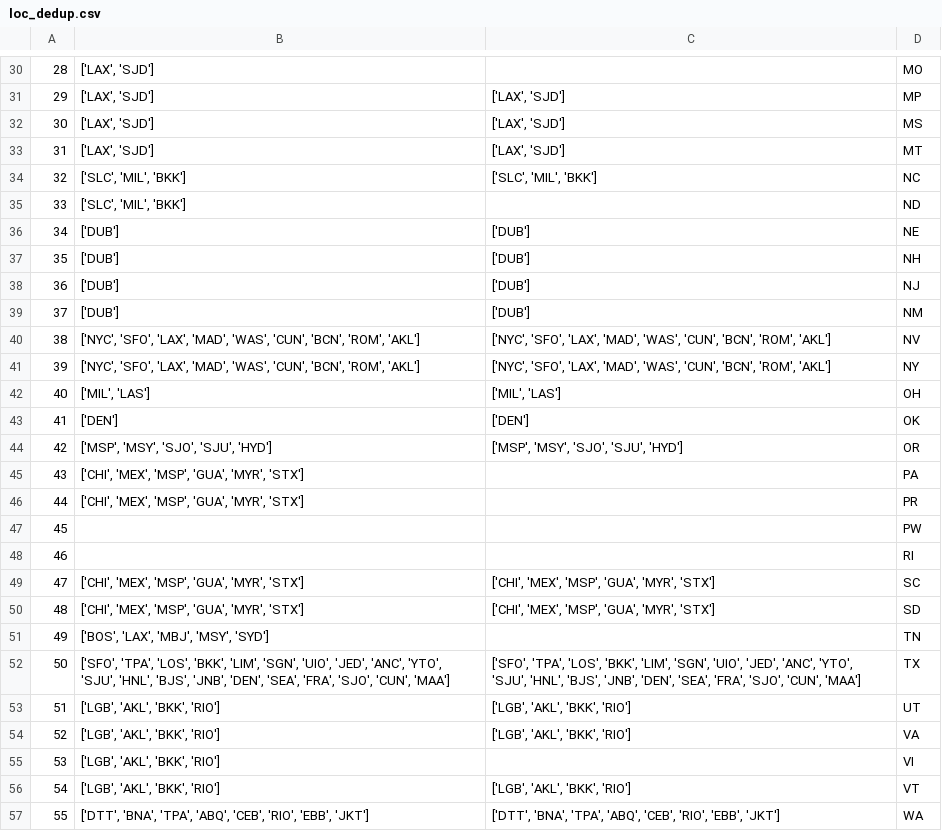
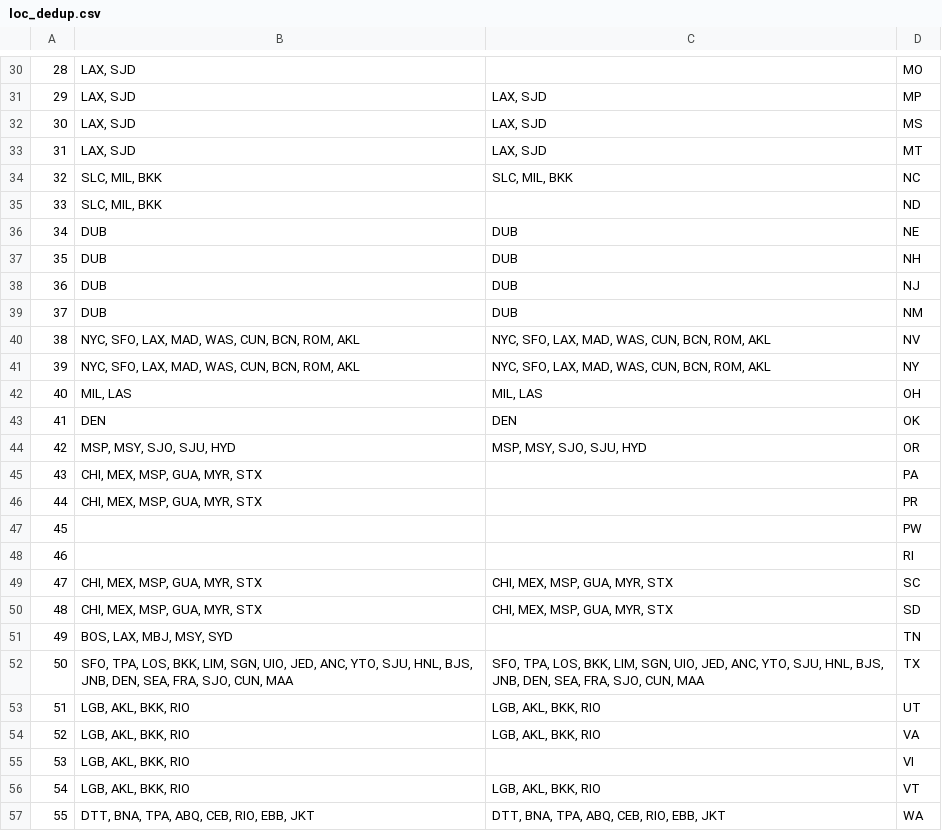
Before and after one commit to SpecificGenerality/HackMIT2k18, a CSV file: data/loc_dedup.csv, drawn as a sheet; only a part is shown, gaps mark what is left out; the diff covers the shown part only.

```diff
--- a/data/loc_dedup.csv
+++ b/data/loc_dedup.csv
@@ -30,28 +30,28 @@
-28,"['LAX', 'SJD']",,MO
-29,"['LAX', 'SJD']","['LAX', 'SJD']",MP
-30,"['LAX', 'SJD']","['LAX', 'SJD']",MS
-31,"['LAX', 'SJD']","['LAX', 'SJD']",MT
-32,"['SLC', 'MIL', 'BKK']","['SLC', 'MIL', 'BKK']",NC
-33,"['SLC', 'MIL', 'BKK']",,ND
-34,['DUB'],['DUB'],NE
-35,['DUB'],['DUB'],NH
-36,['DUB'],['DUB'],NJ
-37,['DUB'],['DUB'],NM
-38,"['NYC', 'SFO', 'LAX', 'MAD', 'WAS', 'CUN', 'BCN', 'ROM', 'AKL']","['NYC', 'SFO', 'LAX', 'MAD', 'WAS', 'CUN', 'BCN', 'ROM', 'AKL']",NV
-39,"['NYC', 'SFO', 'LAX', 'MAD', 'WAS', 'CUN', 'BCN', 'ROM', 'AKL']","['NYC', 'SFO', 'LAX', 'MAD', 'WAS', 'CUN', 'BCN', 'ROM', 'AKL']",NY
-40,"['MIL', 'LAS']","['MIL', 'LAS']",OH
-41,['DEN'],['DEN'],OK
-42,"['MSP', 'MSY', 'SJO', 'SJU', 'HYD']","['MSP', 'MSY', 'SJO', 'SJU', 'HYD']",OR
-43,"['CHI', 'MEX', 'MSP', 'GUA', 'MYR', 'STX']",,PA
-44,"['CHI', 'MEX', 'MSP', 'GUA', 'MYR', 'STX']",,PR
+28," LAX, SJD",,MO
+29," LAX, SJD"," LAX, SJD",MP
+30," LAX, SJD"," LAX, SJD",MS
+31," LAX, SJD"," LAX, SJD",MT
+32," SLC, MIL, BKK"," SLC, MIL, BKK",NC
+33," SLC, MIL, BKK",,ND
+34, DUB, DUB,NE
+35, DUB, DUB,NH
+36, DUB, DUB,NJ
+37, DUB, DUB,NM
+38," NYC, SFO, LAX, MAD, WAS, CUN, BCN, ROM, AKL"," NYC, SFO, LAX, MAD, WAS, CUN, BCN, ROM, AKL",NV
+39," NYC, SFO, LAX, MAD, WAS, CUN, BCN, ROM, AKL"," NYC, SFO, LAX, MAD, WAS, CUN, BCN, ROM, AKL",NY
+40," MIL, LAS"," MIL, LAS",OH
+41, DEN, DEN,OK
+42," MSP, MSY, SJO, SJU, HYD"," MSP, MSY, SJO, SJU, HYD",OR
+43," CHI, MEX, MSP, GUA, MYR, STX",,PA
+44," CHI, MEX, MSP, GUA, MYR, STX",,PR
 45,,,PW
 46,,,RI
-47,"['CHI', 'MEX', 'MSP', 'GUA', 'MYR', 'STX']","['CHI', 'MEX', 'MSP', 'GUA', 'MYR', 'STX']",SC
-48,"['CHI', 'MEX', 'MSP', 'GUA', 'MYR', 'STX']","['CHI', 'MEX', 'MSP', 'GUA', 'MYR', 'STX']",SD
-49,"['BOS', 'LAX', 'MBJ', 'MSY', 'SYD']",,TN
-50,"['SFO', 'TPA', 'LOS', 'BKK', 'LIM', 'SGN', 'UIO', 'JED', 'ANC', 'YTO', 'SJU', 'HNL', 'BJS', 'JNB', 'DEN', 'SEA', 'FRA', 'SJO', 'CUN', 'MAA']","['SFO', 'TPA', 'LOS', 'BKK', 'LIM', 'SGN', 'UIO', 'JED', 'ANC', 'YTO', 'SJU', 'HNL', 'BJS', 'JNB', 'DEN', 'SEA', 'FRA', 'SJO', 'CUN', 'MAA']",TX
-51,"['LGB', 'AKL', 'BKK', 'RIO']","['LGB', 'AKL', 'BKK', 'RIO']",UT
-52,"['LGB', 'AKL', 'BKK', 'RIO']","['LGB', 'AKL', 'BKK', 'RIO']",VA
-53,"['LGB', 'AKL', 'BKK', 'RIO']",,VI
-54,"['LGB', 'AKL', 'BKK', 'RIO']","['LGB', 'AKL', 'BKK', 'RIO']",VT
-55,"['DTT', 'BNA', 'TPA', 'ABQ', 'CEB', 'RIO', 'EBB', 'JKT']","['DTT', 'BNA', 'TPA', 'ABQ', 'CEB', 'RIO', 'EBB', 'JKT']",WA
+47," CHI, MEX, MSP, GUA, MYR, STX"," CHI, MEX, MSP, GUA, MYR, STX",SC
+48," CHI, MEX, MSP, GUA, MYR, STX"," CHI, MEX, MSP, GUA, MYR, STX",SD
+49," BOS, LAX, MBJ, MSY, SYD",,TN
+50," SFO, TPA, LOS, BKK, LIM, SGN, UIO, JED, ANC, YTO, SJU, HNL, BJS, JNB, DEN, SEA, FRA, SJO, CUN, MAA"," SFO, TPA, LOS, BKK, LIM, SGN, UIO, JED, ANC, YTO, SJU, HNL, BJS, JNB, DEN, SEA, FRA, SJO, CUN, MAA",TX
+51," LGB, AKL, BKK, RIO"," LGB, AKL, BKK, RIO",UT
+52," LGB, AKL, BKK, RIO"," LGB, AKL, BKK, RIO",VA
+53," LGB, AKL, BKK, RIO",,VI
+54," LGB, AKL, BKK, RIO"," LGB, AKL, BKK, RIO",VT
+55," DTT, BNA, TPA, ABQ, CEB, RIO, EBB, JKT"," DTT, BNA, TPA, ABQ, CEB, RIO, EBB, JKT",WA
```
Also changed, not shown: 46 edited cells elsewhere in this file, 2 other files.
